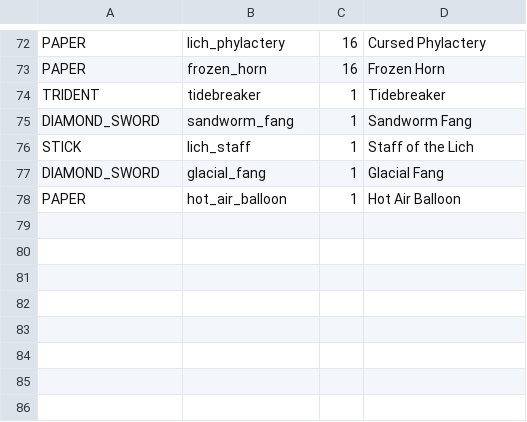
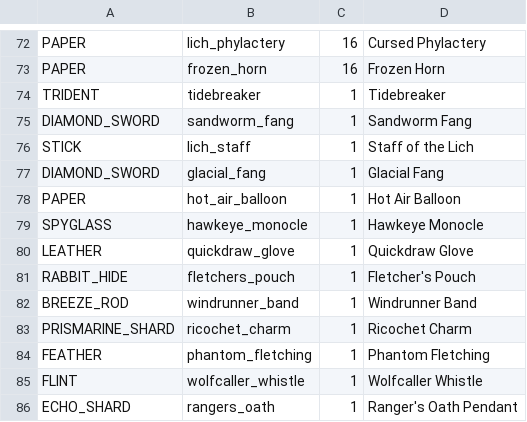
Before and after one commit to faultlinesmp123-sys/Faultline-SMP, a TSV file: tools/bedrock/items.tsv, drawn as a sheet; only a part is shown, gaps mark what is left out; the diff names each change by its address in the sheet, - before the commit and + after, or states it on an @@ line.

```diff
--- a/tools/bedrock/items.tsv
+++ b/tools/bedrock/items.tsv
+row 79: SPYGLASS | hawkeye_monocle | 1 | Hawkeye Monocle
+row 80: LEATHER | quickdraw_glove | 1 | Quickdraw Glove
+row 81: RABBIT_HIDE | fletchers_pouch | 1 | Fletcher's Pouch
+row 82: BREEZE_ROD | windrunner_band | 1 | Windrunner Band
+row 83: PRISMARINE_SHARD | ricochet_charm | 1 | Ricochet Charm
+row 84: FEATHER | phantom_fletching | 1 | Phantom Fletching
+row 85: FLINT | wolfcaller_whistle | 1 | Wolfcaller Whistle
+row 86: ECHO_SHARD | rangers_oath | 1 | Ranger's Oath Pendant
```
Also changed, not shown: 19 other files.
